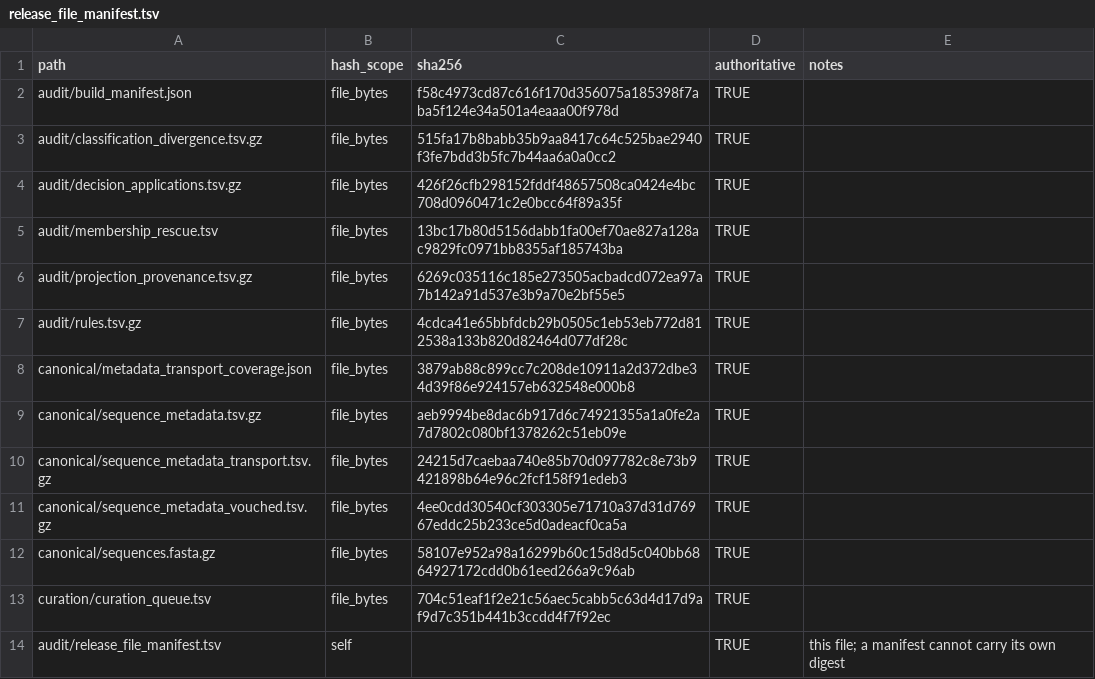
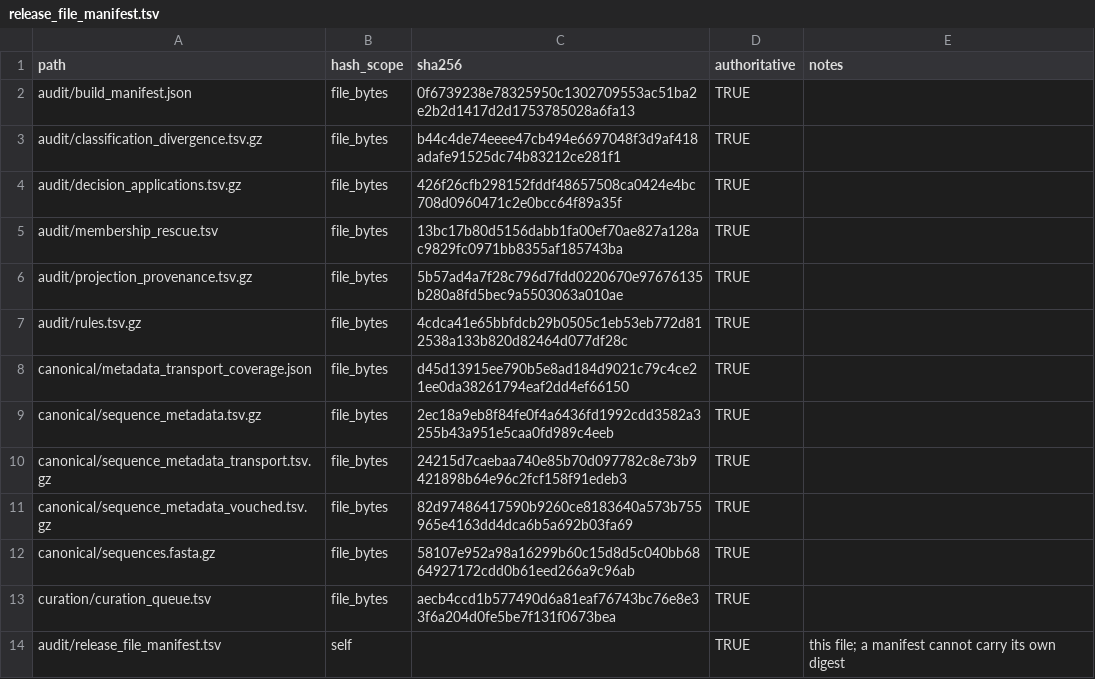
Before and after one commit to famulare/enterovirus-genbank-curated, a TSV file: release/3.3.0/audit/release_file_manifest.tsv, drawn as a sheet.

```diff
--- a/release/3.3.0/audit/release_file_manifest.tsv
+++ b/release/3.3.0/audit/release_file_manifest.tsv
@@ -1,14 +1,14 @@
 path	hash_scope	sha256	authoritative	notes
-audit/build_manifest.json	file_bytes	f58c4973cd87c616f170d356075a185398f7aba5f124e34a501a4eaaa00f978d	TRUE	
-audit/classification_divergence.tsv.gz	file_bytes	515fa17b8babb35b9aa8417c64c525bae2940f3fe7bdd3b5fc7b44aa6a0a0cc2	TRUE	
+audit/build_manifest.json	file_bytes	0f6739238e78325950c1302709553ac51ba2e2b2d1417d2d1753785028a6fa13	TRUE	
+audit/classification_divergence.tsv.gz	file_bytes	b44c4de74eeee47cb494e6697048f3d9af418adafe91525dc74b83212ce281f1	TRUE	
 audit/decision_applications.tsv.gz	file_bytes	426f26cfb298152fddf48657508ca0424e4bc708d0960471c2e0bcc64f89a35f	TRUE	
 audit/membership_rescue.tsv	file_bytes	13bc17b80d5156dabb1fa00ef70ae827a128ac9829fc0971bb8355af185743ba	TRUE	
-audit/projection_provenance.tsv.gz	file_bytes	6269c035116c185e273505acbadcd072ea97a7b142a91d537e3b9a70e2bf55e5	TRUE	
+audit/projection_provenance.tsv.gz	file_bytes	5b57ad4a7f28c796d7fdd0220670e97676135b280a8fd5bec9a5503063a010ae	TRUE	
 audit/rules.tsv.gz	file_bytes	4cdca41e65bbfdcb29b0505c1eb53eb772d812538a133b820d82464d077df28c	TRUE	
-canonical/metadata_transport_coverage.json	file_bytes	3879ab88c899cc7c208de10911a2d372dbe34d39f86e924157eb632548e000b8	TRUE	
-canonical/sequence_metadata.tsv.gz	file_bytes	aeb9994be8dac6b917d6c74921355a1a0fe2a7d7802c080bf1378262c51eb09e	TRUE	
+canonical/metadata_transport_coverage.json	file_bytes	d45d13915ee790b5e8ad184d9021c79c4ce21ee0da38261794eaf2dd4ef66150	TRUE	
+canonical/sequence_metadata.tsv.gz	file_bytes	2ec18a9eb8f84fe0f4a6436fd1992cdd3582a3255b43a951e5caa0fd989c4eeb	TRUE	
 canonical/sequence_metadata_transport.tsv.gz	file_bytes	24215d7caebaa740e85b70d097782c8e73b9421898b64e96c2fcf158f91edeb3	TRUE	
-canonical/sequence_metadata_vouched.tsv.gz	file_bytes	4ee0cdd30540cf303305e71710a37d31d76967eddc25b233ce5d0adeacf0ca5a	TRUE	
+canonical/sequence_metadata_vouched.tsv.gz	file_bytes	82d97486417590b9260ce8183640a573b755965e4163dd4dca6b5a692b03fa69	TRUE	
 canonical/sequences.fasta.gz	file_bytes	58107e952a98a16299b60c15d8d5c040bb6864927172cdd0b61eed266a9c96ab	TRUE	
-curation/curation_queue.tsv	file_bytes	704c51eaf1f2e21c56aec5cabb5c63d4d17d9af9d7c351b441b3ccdd4f7f92ec	TRUE	
+curation/curation_queue.tsv	file_bytes	aecb4ccd1b577490d6a81eaf76743bc76e8e33f6a204d0fe5be7f131f0673bea	TRUE	
 audit/release_file_manifest.tsv	self		TRUE	this file; a manifest cannot carry its own digest
```
Also changed, not shown: release/3.3.0/curation/curation_queue.tsv, 11 other files.
